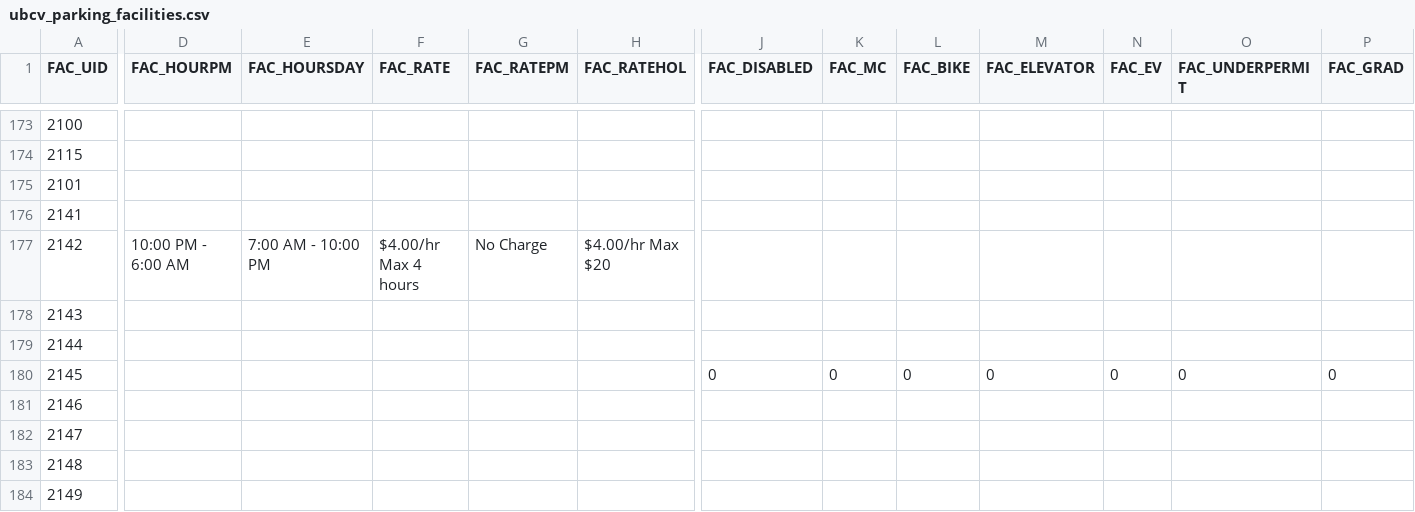
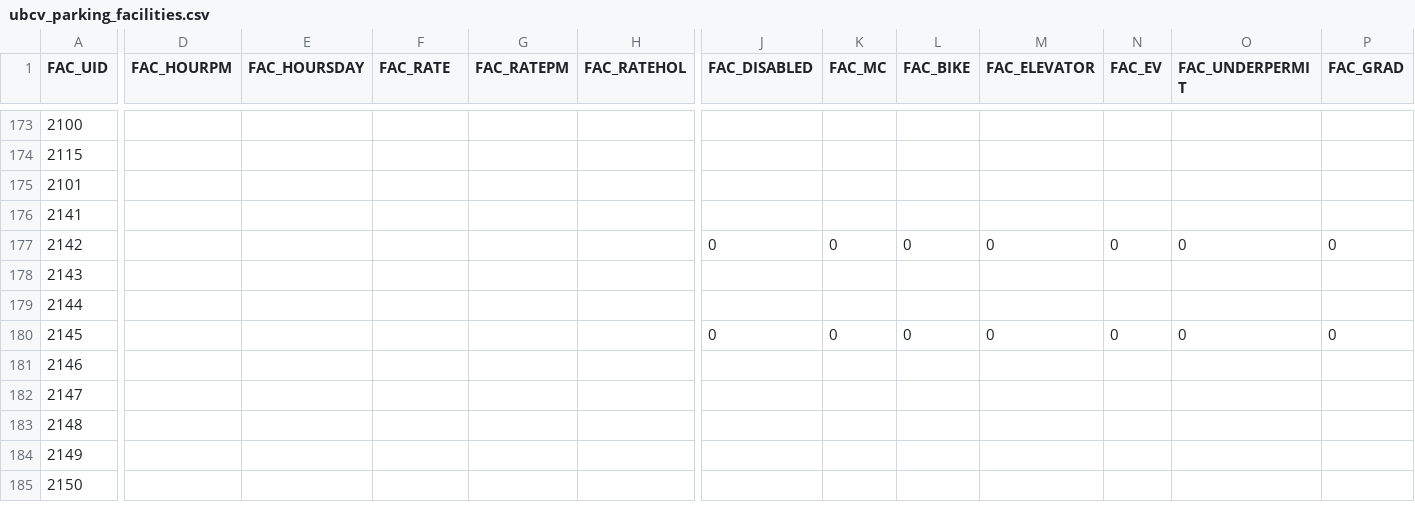
Before and after one commit to UBCGeodata/ubcv-parking, a CSV file: csv/ubcv_parking_facilities.csv, drawn as a sheet; only a part is shown, gaps mark what is left out; the shorter side is filled out with more unchanged rows; the diff covers the shown part only; the diff names each change by its address in the sheet, - before the commit and + after, or states it on an @@ line.

```diff
--- a/csv/ubcv_parking_facilities.csv
+++ b/csv/ubcv_parking_facilities.csv
-D177 (FAC_HOURPM): 10:00 PM - 6:00 AM
+D177 (FAC_HOURPM): (empty)
-E177 (FAC_HOURSDAY): 7:00 AM - 10:00 PM
+E177 (FAC_HOURSDAY): (empty)
-F177 (FAC_RATE): $4.00/hr Max 4 hours
+F177 (FAC_RATE): (empty)
-G177 (FAC_RATEPM): No Charge
+G177 (FAC_RATEPM): (empty)
-H177 (FAC_RATEHOL): $4.00/hr Max $20
+H177 (FAC_RATEHOL): (empty)
-J177 (FAC_DISABLED): (empty)
+J177 (FAC_DISABLED): 0
-K177 (FAC_MC): (empty)
+K177 (FAC_MC): 0
-L177 (FAC_BIKE): (empty)
+L177 (FAC_BIKE): 0
-M177 (FAC_ELEVATOR): (empty)
+M177 (FAC_ELEVATOR): 0
-N177 (FAC_EV): (empty)
+N177 (FAC_EV): 0
-O177 (FAC_UNDERPERMIT): (empty)
+O177 (FAC_UNDERPERMIT): 0
-P177 (FAC_GRAD): (empty)
+P177 (FAC_GRAD): 0
```
Also changed, not shown: 4 edited cells elsewhere in this file, 2 other files.
